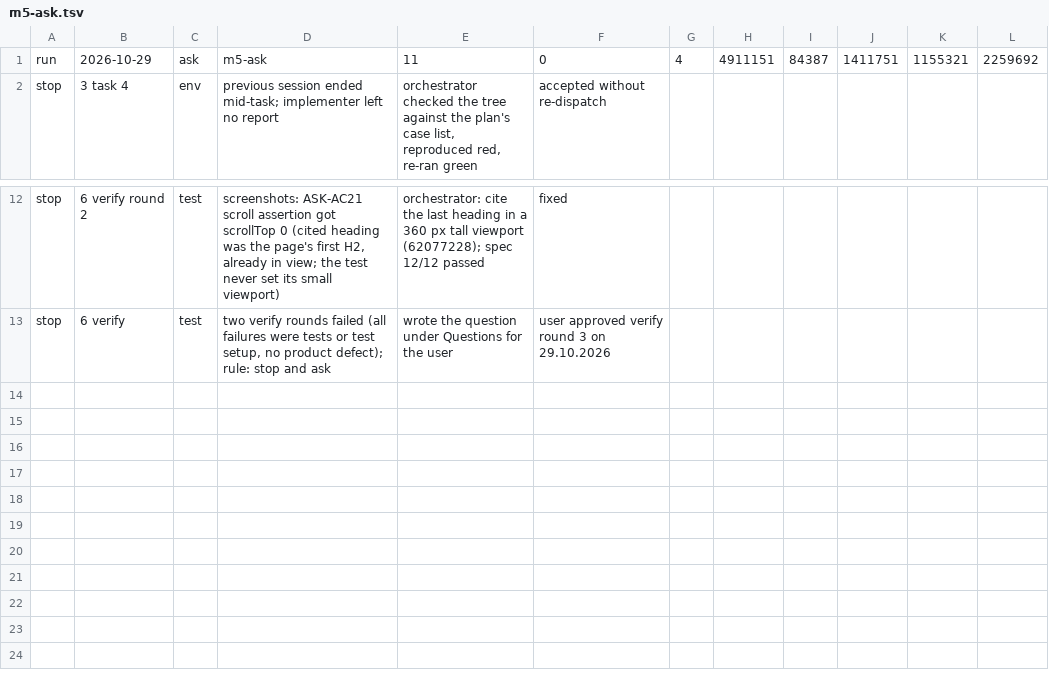
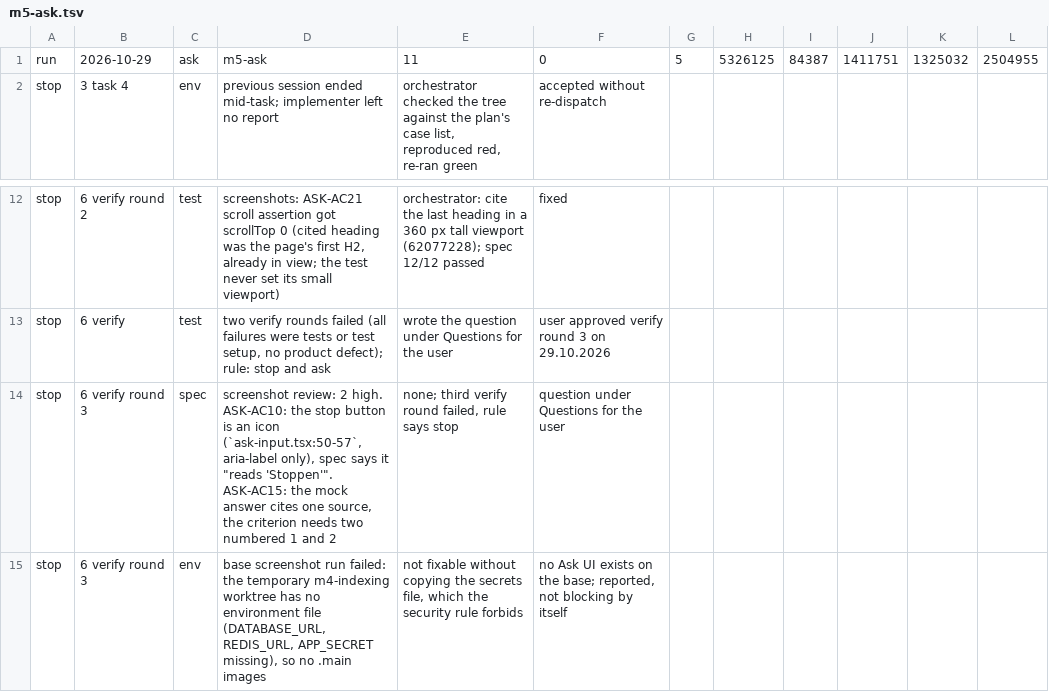
Before and after one commit to vitoleonardo/docmost, a TSV file: reports/runs/m5-ask.tsv, drawn as a sheet; only a part is shown, gaps mark what is left out.

```diff
--- a/reports/runs/m5-ask.tsv
+++ b/reports/runs/m5-ask.tsv
@@ -1,2 +1,2 @@
-run	2026-10-29	ask	m5-ask	11	0	4	4911151	84387	1411751	1155321	2259692
+run	2026-10-29	ask	m5-ask	11	0	5	5326125	84387	1411751	1325032	2504955
 stop	3 task 4	env	previous session ended mid-task; implementer left no report	orchestrator checked the tree against the plan's case list, reproduced red, re-ran green	accepted without re-dispatch
@@ -13 +13,3 @@ stop	6 verify round 2	test	screenshots: ASK-AC21 scroll assertion got scrollTop
 stop	6 verify	test	two verify rounds failed (all failures were tests or test setup, no product defect); rule: stop and ask	wrote the question under Questions for the user	user approved verify round 3 on 29.10.2026
+stop	6 verify round 3	spec	screenshot review: 2 high. ASK-AC10: the stop button is an icon (`ask-input.tsx:50-57`, aria-label only), spec says it "reads 'Stoppen'". ASK-AC15: the mock answer cites one source, the criterion needs two numbered 1 and 2	none; third verify round failed, rule says stop	question under Questions for the user
+stop	6 verify round 3	env	base screenshot run failed: the temporary m4-indexing worktree has no environment file (DATABASE_URL, REDIS_URL, APP_SECRET missing), so no .main images	not fixable without copying the secrets file, which the security rule forbids	no Ask UI exists on the base; reported, not blocking by itself
```
